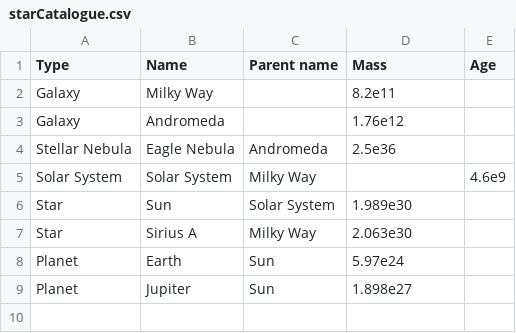
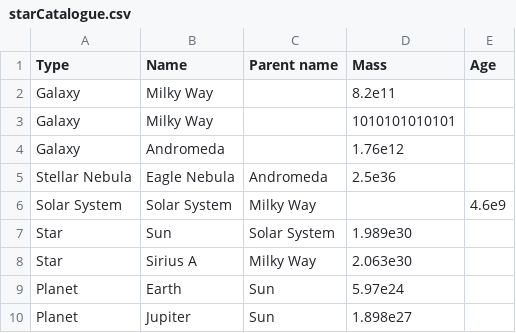
Before and after one commit to stanzi1626/UoMC--, a CSV file: Final_Project/starCatalogue.csv, drawn as a sheet; the diff names each change by its address in the sheet, - before the commit and + after, or states it on an @@ line.

Commit message:
2023-05-09 17:42: Finished core mechanics of catalogue

```diff
--- a/Final_Project/starCatalogue.csv
+++ b/Final_Project/starCatalogue.csv
+row 3: Galaxy | Milky Way |  | 1010101010101
```
Also changed, not shown: 9 other files.
